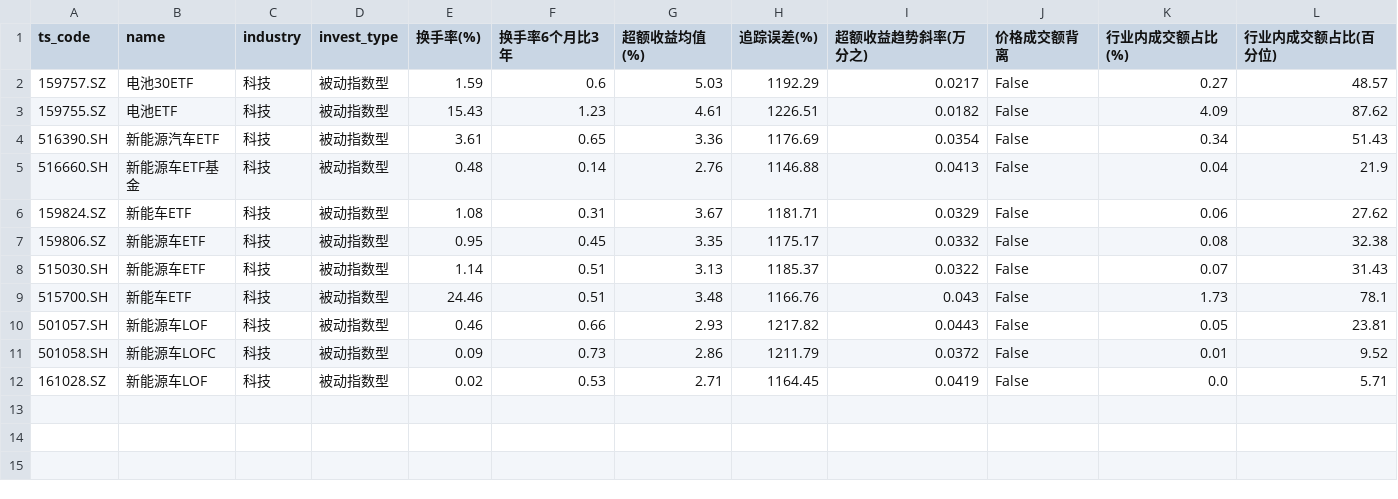
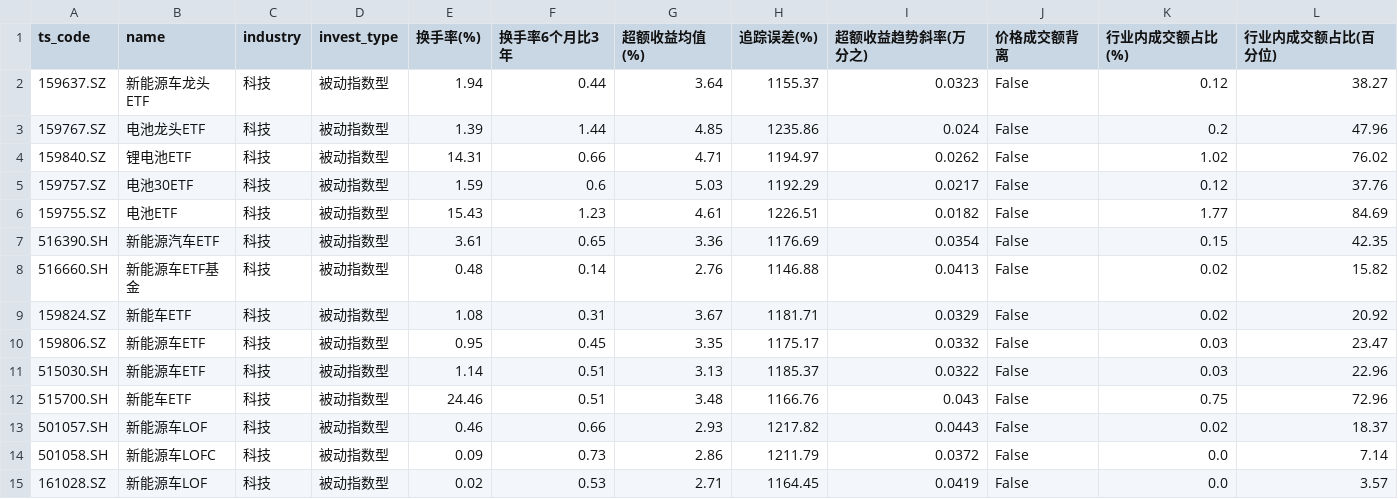
Before and after one commit to ChiaraVan1/ETF_data_project, a CSV file: etf_screener_results_normal_mode.csv, drawn as a sheet.

```diff
--- a/etf_screener_results_normal_mode.csv
+++ b/etf_screener_results_normal_mode.csv
@@ -1,12 +1,15 @@
 ts_code,name,industry,invest_type,换手率(%),换手率6个月比3年,超额收益均值(%),追踪误差(%),超额收益趋势斜率(万分之),价格成交额背离,行业内成交额占比(%),行业内成交额占比(百分位)
-159757.SZ,电池30ETF,科技,被动指数型,1.59,0.6,5.03,1192.29,0.0217,False,0.27,48.57
-159755.SZ,电池ETF,科技,被动指数型,15.43,1.23,4.61,1226.51,0.0182,False,4.09,87.62
-516390.SH,新能源汽车ETF,科技,被动指数型,3.61,0.65,3.36,1176.69,0.0354,False,0.34,51.43
-516660.SH,新能源车ETF基金,科技,被动指数型,0.48,0.14,2.76,1146.88,0.0413,False,0.04,21.9
-159824.SZ,新能车ETF,科技,被动指数型,1.08,0.31,3.67,1181.71,0.0329,False,0.06,27.62
-159806.SZ,新能源车ETF,科技,被动指数型,0.95,0.45,3.35,1175.17,0.0332,False,0.08,32.38
-515030.SH,新能源车ETF,科技,被动指数型,1.14,0.51,3.13,1185.37,0.0322,False,0.07,31.43
-515700.SH,新能车ETF,科技,被动指数型,24.46,0.51,3.48,1166.76,0.043,False,1.73,78.1
-501057.SH,新能源车LOF,科技,被动指数型,0.46,0.66,2.93,1217.82,0.0443,False,0.05,23.81
-501058.SH,新能源车LOFC,科技,被动指数型,0.09,0.73,2.86,1211.79,0.0372,False,0.01,9.52
-161028.SZ,新能源车LOF,科技,被动指数型,0.02,0.53,2.71,1164.45,0.0419,False,0.0,5.71
+159637.SZ,新能源车龙头ETF,科技,被动指数型,1.94,0.44,3.64,1155.37,0.0323,False,0.12,38.27
+159767.SZ,电池龙头ETF,科技,被动指数型,1.39,1.44,4.85,1235.86,0.024,False,0.2,47.96
+159840.SZ,锂电池ETF,科技,被动指数型,14.31,0.66,4.71,1194.97,0.0262,False,1.02,76.02
+159757.SZ,电池30ETF,科技,被动指数型,1.59,0.6,5.03,1192.29,0.0217,False,0.12,37.76
+159755.SZ,电池ETF,科技,被动指数型,15.43,1.23,4.61,1226.51,0.0182,False,1.77,84.69
+516390.SH,新能源汽车ETF,科技,被动指数型,3.61,0.65,3.36,1176.69,0.0354,False,0.15,42.35
+516660.SH,新能源车ETF基金,科技,被动指数型,0.48,0.14,2.76,1146.88,0.0413,False,0.02,15.82
+159824.SZ,新能车ETF,科技,被动指数型,1.08,0.31,3.67,1181.71,0.0329,False,0.02,20.92
+159806.SZ,新能源车ETF,科技,被动指数型,0.95,0.45,3.35,1175.17,0.0332,False,0.03,23.47
+515030.SH,新能源车ETF,科技,被动指数型,1.14,0.51,3.13,1185.37,0.0322,False,0.03,22.96
+515700.SH,新能车ETF,科技,被动指数型,24.46,0.51,3.48,1166.76,0.043,False,0.75,72.96
+501057.SH,新能源车LOF,科技,被动指数型,0.46,0.66,2.93,1217.82,0.0443,False,0.02,18.37
+501058.SH,新能源车LOFC,科技,被动指数型,0.09,0.73,2.86,1211.79,0.0372,False,0.0,7.14
+161028.SZ,新能源车LOF,科技,被动指数型,0.02,0.53,2.71,1164.45,0.0419,False,0.0,3.57
```
Also changed, not shown: 1 other file.
